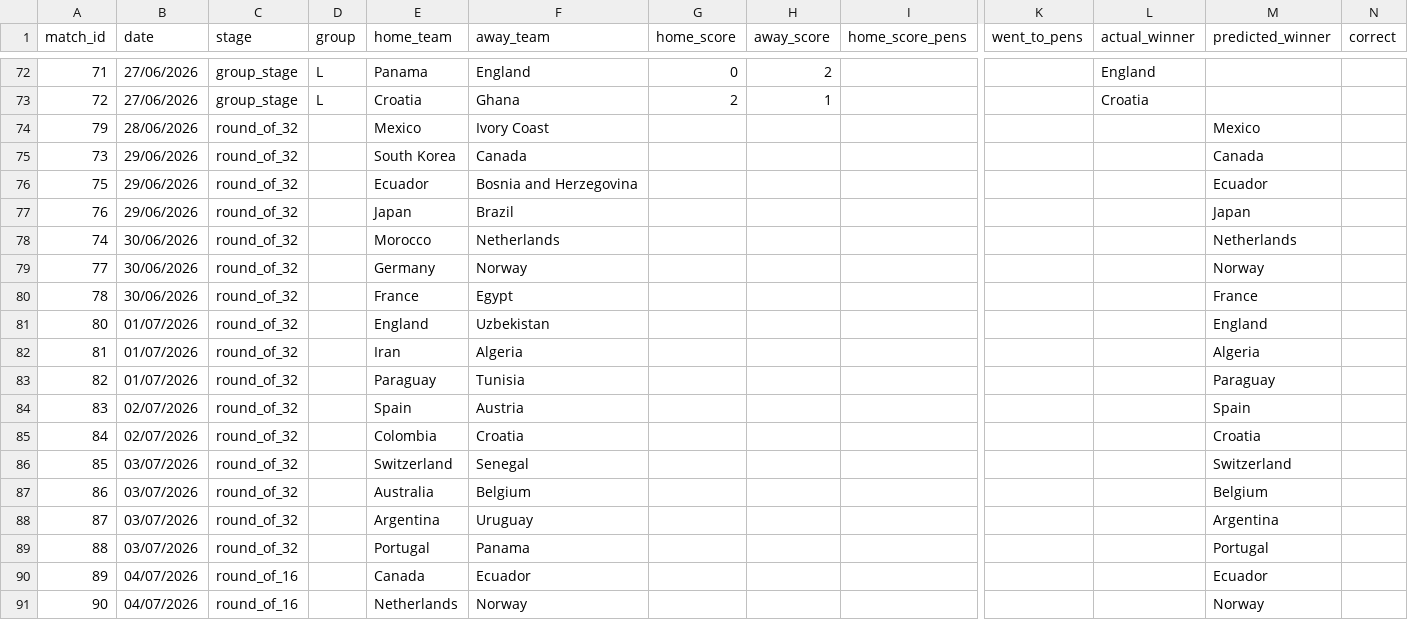
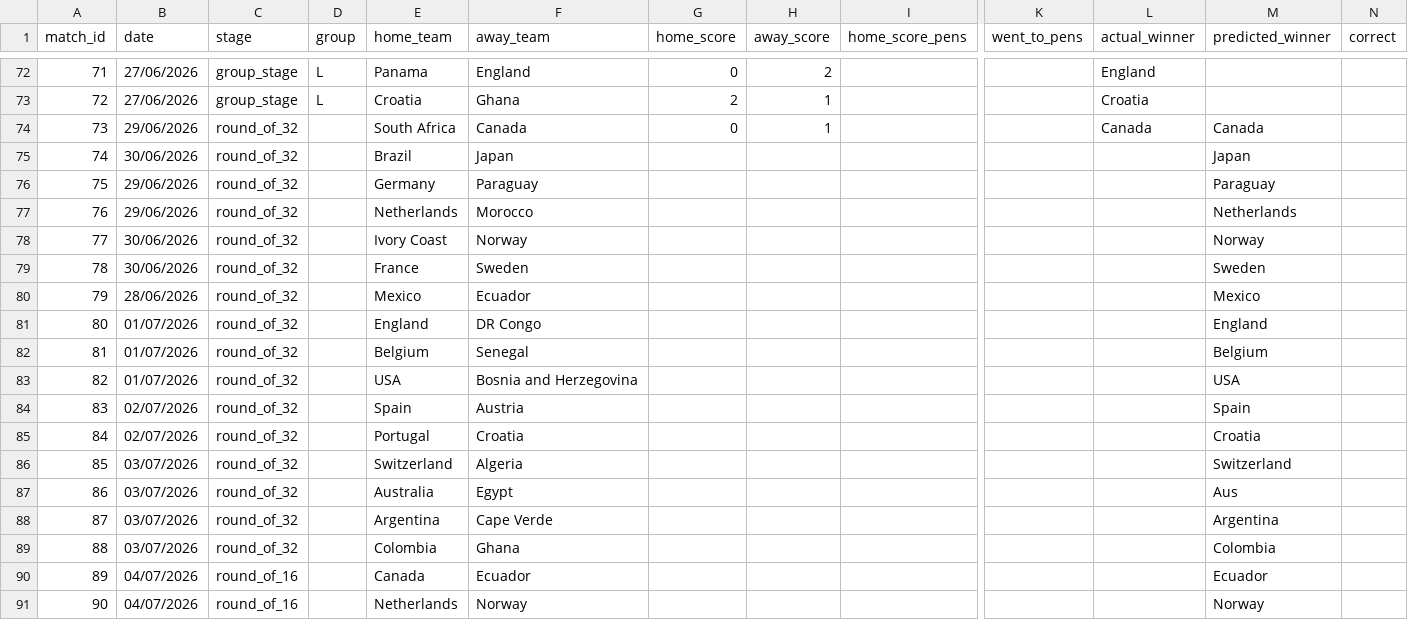
Before and after one commit to Speakful/wc2026-predictor, a CSV file: data/processed/results.csv, drawn as a sheet; only a part is shown, gaps mark what is left out; removed rows and columns are numbered as before the commit, all else as after; rows hold the shown columns only; the diff covers the shown part only; the diff names each change by its address in the sheet, - before the commit and + after, or states it on an @@ line.

```diff
--- a/data/processed/results.csv
+++ b/data/processed/results.csv
-row 74: 79 | 28/06/2026 | round_of_32 |  | Mexico | Ivory Coast |  |  |  |  |  | Mexico
-E74 (home_team): South Korea
+E74 (home_team): South Africa
-G74 (home_score): (empty)
+G74 (home_score): 0
-H74 (away_score): (empty)
+H74 (away_score): 1
-L74 (actual_winner): (empty)
+L74 (actual_winner): Canada
+row 75: 74 | 30/06/2026 | round_of_32 |  | Brazil | Japan |  |  |  |  |  | Japan
-E76 (home_team): Ecuador
+E76 (home_team): Germany
-F76 (away_team): Bosnia and Herzegovina
+F76 (away_team): Paraguay
-M76 (predicted_winner): Ecuador
+M76 (predicted_winner): Paraguay
-E77 (home_team): Japan
+E77 (home_team): Netherlands
-F77 (away_team): Brazil
+F77 (away_team): Morocco
-M77 (predicted_winner): Japan
+M77 (predicted_winner): Netherlands
-row 78: 74 | 30/06/2026 | round_of_32 |  | Morocco | Netherlands |  |  |  |  |  | Netherlands
-E78 (home_team): Germany
+E78 (home_team): Ivory Coast
-F79 (away_team): Egypt
+F79 (away_team): Sweden
-M79 (predicted_winner): France
+M79 (predicted_winner): Sweden
+row 80: 79 | 28/06/2026 | round_of_32 |  | Mexico | Ecuador |  |  |  |  |  | Mexico
-F81 (away_team): Uzbekistan
+F81 (away_team): DR Congo
-E82 (home_team): Iran
+E82 (home_team): Belgium
-F82 (away_team): Algeria
+F82 (away_team): Senegal
-M82 (predicted_winner): Algeria
+M82 (predicted_winner): Belgium
-E83 (home_team): Paraguay
+E83 (home_team): USA
-F83 (away_team): Tunisia
+F83 (away_team): Bosnia and Herzegovina
-M83 (predicted_winner): Paraguay
+M83 (predicted_winner): USA
-E85 (home_team): Colombia
+E85 (home_team): Portugal
-F86 (away_team): Senegal
+F86 (away_team): Algeria
-F87 (away_team): Belgium
+F87 (away_team): Egypt
-M87 (predicted_winner): Belgium
+M87 (predicted_winner): Aus
-F88 (away_team): Uruguay
+F88 (away_team): Cape Verde
-E89 (home_team): Portugal
+E89 (home_team): Colombia
-F89 (away_team): Panama
+F89 (away_team): Ghana
-M89 (predicted_winner): Portugal
+M89 (predicted_winner): Colombia
```
Also changed, not shown: 2 moved rows elsewhere in this file, data/processed/df_bracket_positions.csv, data/processed/df_simulation_log.csv, 2 other files.
